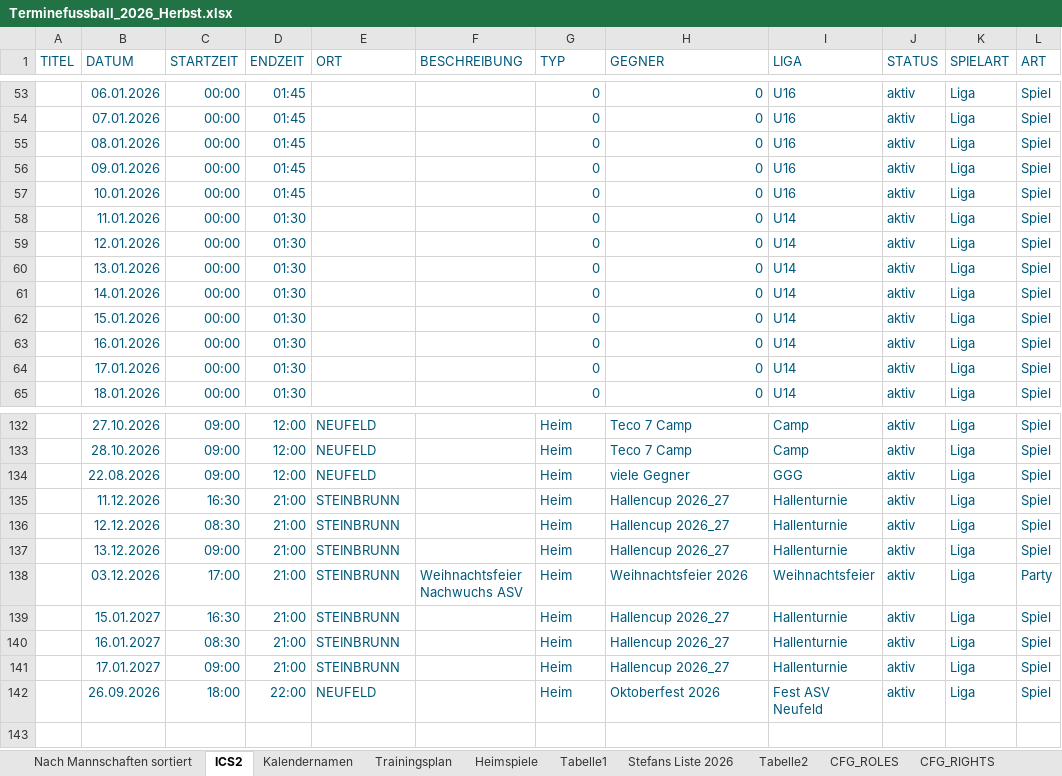
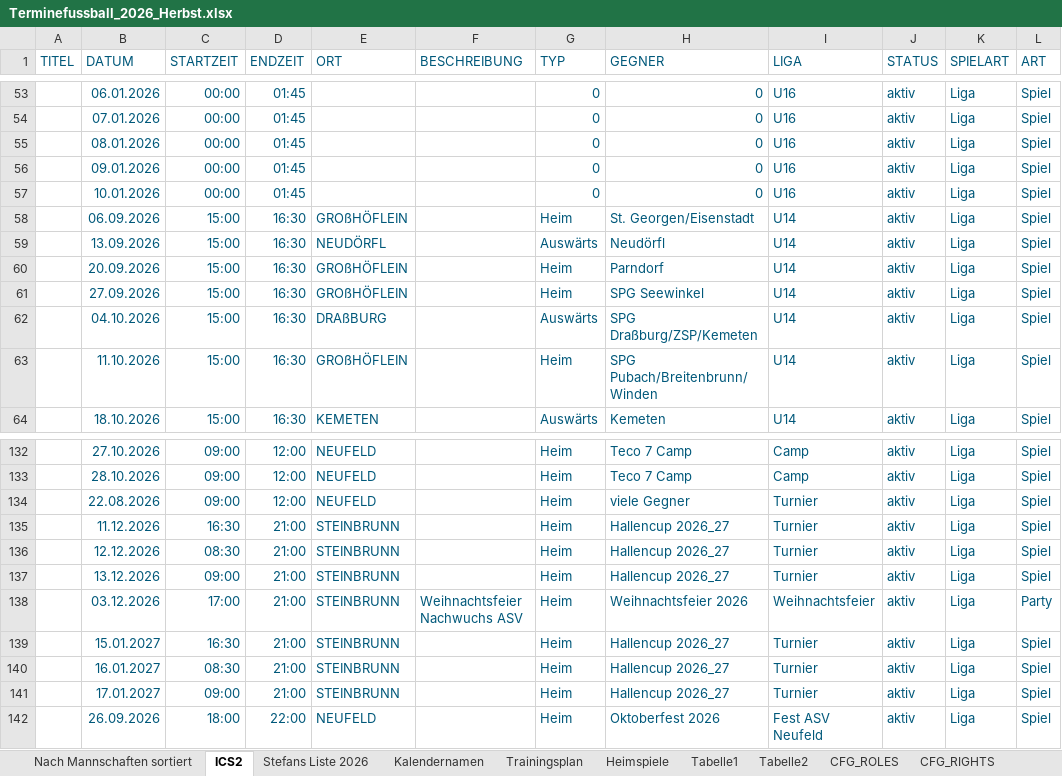
Before and after one commit to dtb-asv/asv-neufeld, an Excel workbook: Excel2/Terminefussball_2026_Herbst.xlsx, sheet ICS2, drawn as a sheet; only a part is shown, gaps mark what is left out; values as stored, in another font and other column widths than the file's, no borders; removed rows and columns are numbered as before the commit, all else as after; the diff covers the shown part only; the diff names each change by its address in the sheet, - before the commit and + after, or states it on an @@ line.

```diff
--- a/Excel2/Terminefussball_2026_Herbst.xlsx (sheet ICS2)
+++ b/Excel2/Terminefussball_2026_Herbst.xlsx (sheet ICS2)
@@ sheet tab order changed: Nach Mannschaften sortiert | ICS2 | Stefans Liste 2026 | Kalendernamen | Trainingsplan | Heimspiele | Tabelle1 | Tabelle2 | CFG_ROLES | CFG_RIGHTS @@
+row 58:  | 06.09.2026 | 15:00 | 16:30 | GROßHÖFLEIN |  | Heim | St. Georgen/Eisenstadt | U14 | aktiv | Liga | Spiel
-B59 (DATUM): 11.01.2026
+B59 (DATUM): 13.09.2026
-C59:C63 (STARTZEIT): 00:00
+C59:C63 (STARTZEIT): 15:00
-D59:D63 (ENDZEIT): 01:30
+D59:D63 (ENDZEIT): 16:30
-E59 (ORT): (empty)
+E59 (ORT): NEUDÖRFL
-G59 (TYP): 0
+G59 (TYP): Auswärts
-H59 (GEGNER): 0
+H59 (GEGNER): Neudörfl
-B60 (DATUM): 12.01.2026
+B60 (DATUM): 20.09.2026
-E60:E61 (ORT): (empty)
+E60:E61 (ORT): GROßHÖFLEIN
-G60:G61 (TYP): 0
+G60:G61 (TYP): Heim
-H60 (GEGNER): 0
+H60 (GEGNER): Parndorf
-B61 (DATUM): 13.01.2026
+B61 (DATUM): 27.09.2026
-H61 (GEGNER): 0
+H61 (GEGNER): SPG Seewinkel
-B62 (DATUM): 14.01.2026
+B62 (DATUM): 04.10.2026
-E62 (ORT): (empty)
+E62 (ORT): DRAßBURG
-G62 (TYP): 0
+G62 (TYP): Auswärts
-H62 (GEGNER): 0
+H62 (GEGNER): SPG Draßburg/ZSP/Kemeten
-B63 (DATUM): 15.01.2026
+B63 (DATUM): 11.10.2026
-E63 (ORT): (empty)
+E63 (ORT): GROßHÖFLEIN
-G63 (TYP): 0
+G63 (TYP): Heim
-H63 (GEGNER): 0
+H63 (GEGNER): SPG Pubach/Breitenbrunn/Winden
-row 63:  | 16.01.2026 | 00:00 | 01:30 |  |  | 0 | 0 | U14 | aktiv | Liga | Spiel
-row 64:  | 17.01.2026 | 00:00 | 01:30 |  |  | 0 | 0 | U14 | aktiv | Liga | Spiel
-B64 (DATUM): 18.01.2026
+B64 (DATUM): 18.10.2026
-C64 (STARTZEIT): 00:00
+C64 (STARTZEIT): 15:00
-D64 (ENDZEIT): 01:30
+D64 (ENDZEIT): 16:30
-E64 (ORT): (empty)
+E64 (ORT): KEMETEN
-G64 (TYP): 0
+G64 (TYP): Auswärts
-H64 (GEGNER): 0
+H64 (GEGNER): Kemeten
-I134 (LIGA): GGG
+I134 (LIGA): Turnier
-I135:I137 (LIGA): Hallenturnie
+I135:I137 (LIGA): Turnier
-I139:I141 (LIGA): Hallenturnie
+I139:I141 (LIGA): Turnier
```
Also changed, not shown: 1 added row and 15 edited cells elsewhere in this sheet, sheet Stefans Liste 2026, sheet Nach Mannschaften sortiert, sheet Heimspiele, sheet Tabelle1, formulas that keep their value, hidden cells, 6 other files.
